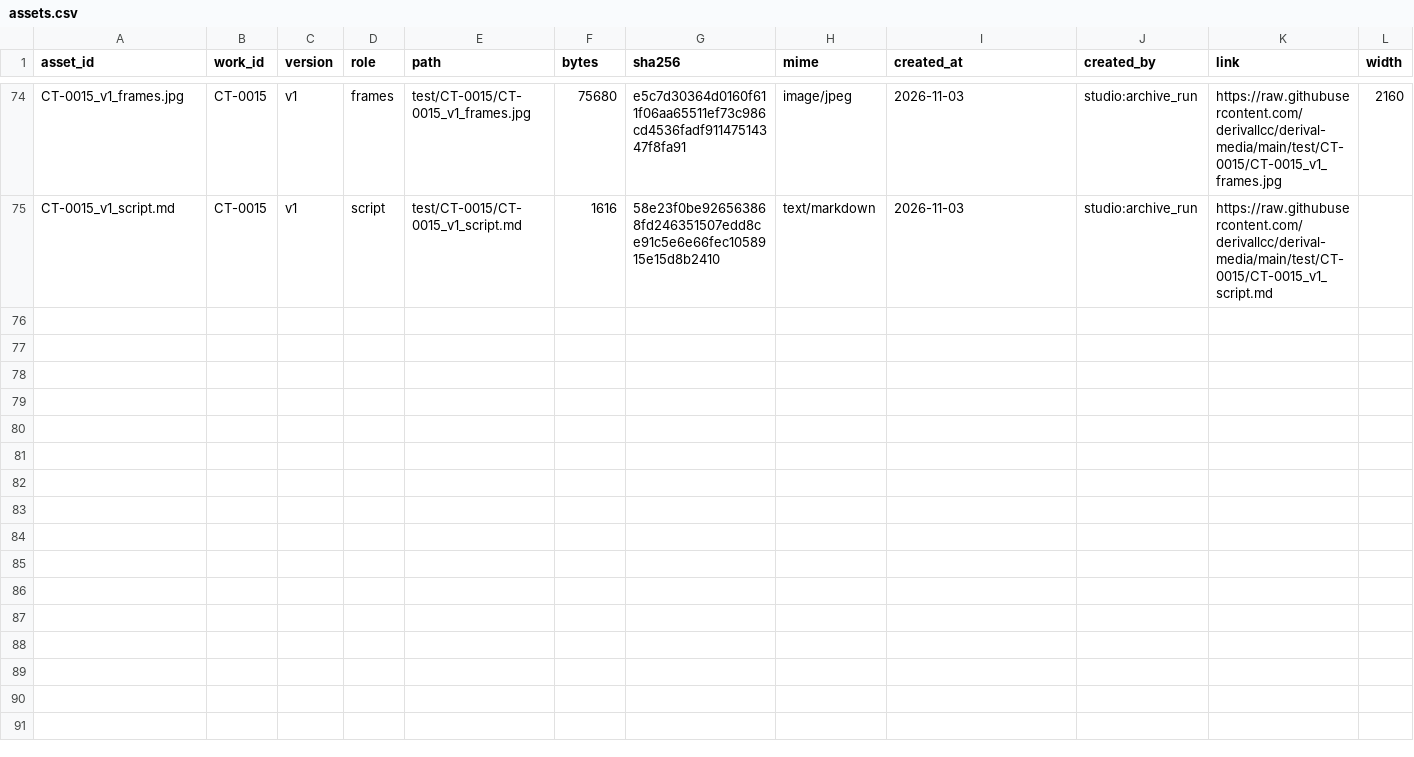
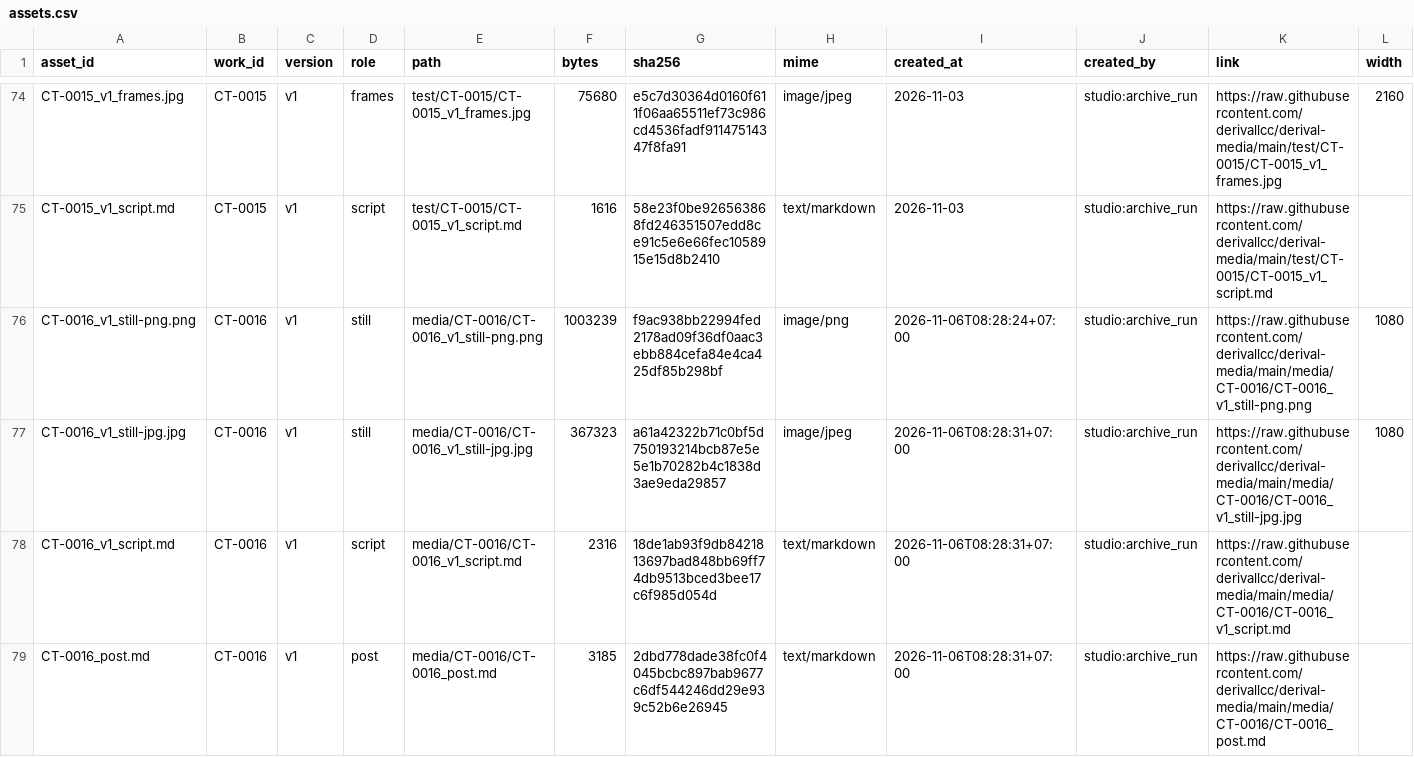
Before and after one commit to derivallcc/derival-media, a CSV file: catalog/assets.csv, drawn as a sheet; only a part is shown, gaps mark what is left out; rows hold the shown columns only; the diff names each change by its address in the sheet, - before the commit and + after, or states it on an @@ line.

```diff
--- a/catalog/assets.csv
+++ b/catalog/assets.csv
+row 76: CT-0016_v1_still-png.png | CT-0016 | v1 | still | media/CT-0016/CT-0016_v1_still-png.png | 1003239 | f9ac938bb22994fed2178ad09f36df0aac3ebb884cefa84e4ca425df85b298bf | image/png | 2026-11-06T08:28:24+07:00 | studio:archive_run | https://raw.githubusercontent.com/derivallcc/derival-media/main/media/CT-0016/CT-0016_v1_still-png.png | 1080
+row 77: CT-0016_v1_still-jpg.jpg | CT-0016 | v1 | still | media/CT-0016/CT-0016_v1_still-jpg.jpg | 367323 | a61a42322b71c0bf5d750193214bcb87e5e5e1b70282b4c1838d3ae9eda29857 | image/jpeg | 2026-11-06T08:28:31+07:00 | studio:archive_run | https://raw.githubusercontent.com/derivallcc/derival-media/main/media/CT-0016/CT-0016_v1_still-jpg.jpg | 1080
+row 78: CT-0016_v1_script.md | CT-0016 | v1 | script | media/CT-0016/CT-0016_v1_script.md | 2316 | 18de1ab93f9db8421813697bad848bb69ff74db9513bced3bee17c6f985d054d | text/markdown | 2026-11-06T08:28:31+07:00 | studio:archive_run | https://raw.githubusercontent.com/derivallcc/derival-media/main/media/CT-0016/CT-0016_v1_script.md
+row 79: CT-0016_post.md | CT-0016 | v1 | post | media/CT-0016/CT-0016_post.md | 3185 | 2dbd778dade38fc0f4045bcbc897bab9677c6df544246dd29e939c52b6e26945 | text/markdown | 2026-11-06T08:28:31+07:00 | studio:archive_run | https://raw.githubusercontent.com/derivallcc/derival-media/main/media/CT-0016/CT-0016_post.md
```
Also changed, not shown: catalog/events.csv, catalog/relations.csv, 5 other files.
